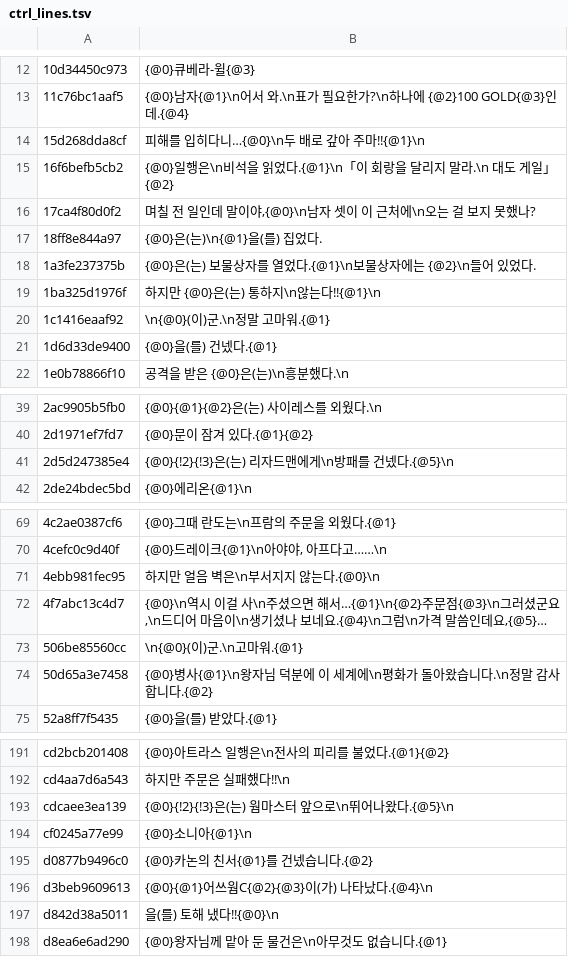
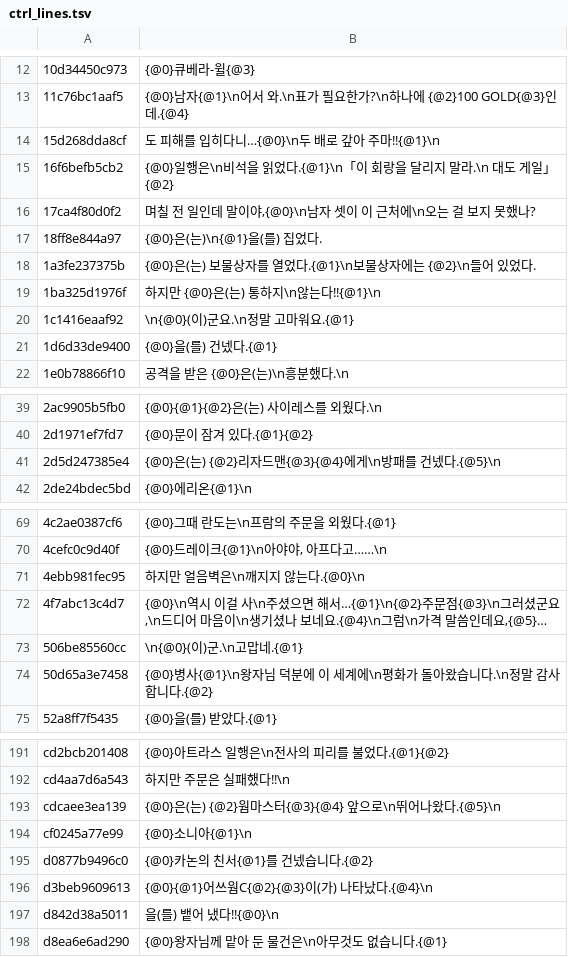
Before and after one commit to byunmaster/ed-patch, a TSV file: games/pce-ed2/data/ctrl_lines.tsv, drawn as a sheet; only a part is shown, gaps mark what is left out; long unchanged cells end in …; the diff covers the shown part only; the diff names each change by its address in the sheet, - before the commit and + after, or states it on an @@ line.

```diff
--- a/games/pce-ed2/data/ctrl_lines.tsv
+++ b/games/pce-ed2/data/ctrl_lines.tsv
-B14: 피해를 입히다니…{@0}\n두 배로 갚아 주마!!{@1}\n
+B14: 도 피해를 입히다니…{@0}\n두 배로 갚아 주마!!{@1}\n
-B20: \n{@0}(이)군.\n정말 고마워.{@1}
+B20: \n{@0}(이)군요.\n정말 고마워요.{@1}
-B41: {@0}{!2}{!3}은(는) 리자드맨에게\n방패를 건넸다.{@5}\n
+B41: {@0}은(는) {@2}리자드맨{@3}{@4}에게\n방패를 건넸다.{@5}\n
-B71: 하지만 얼음 벽은\n부서지지 않는다.{@0}\n
+B71: 하지만 얼음벽은\n깨지지 않는다.{@0}\n
-B73: \n{@0}(이)군.\n고마워.{@1}
+B73: \n{@0}(이)군.\n고맙네.{@1}
-B193: {@0}{!2}{!3}은(는) 웜마스터 앞으로\n뛰어나왔다.{@5}\n
+B193: {@0}은(는) {@2}웜마스터{@3}{@4} 앞으로\n뛰어나왔다.{@5}\n
-B197: 을(를) 토해 냈다!!{@0}\n
+B197: 을(를) 뱉어 냈다!!{@0}\n
```
Also changed, not shown: 6 edited cells elsewhere in this file, games/pce-ed2/data/align_missing.tsv, games/pce-ed2/data/dialogue_ko/1666_seg.tsv, 35 other files.
